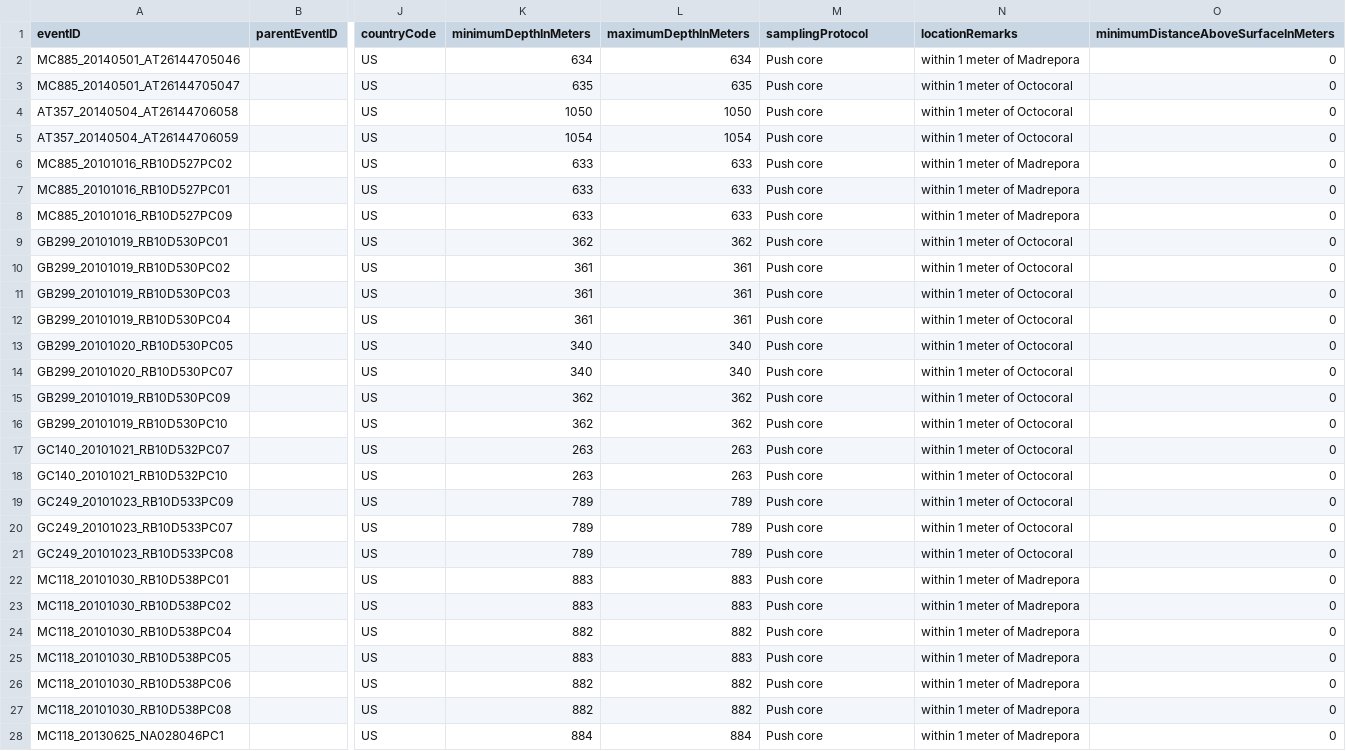
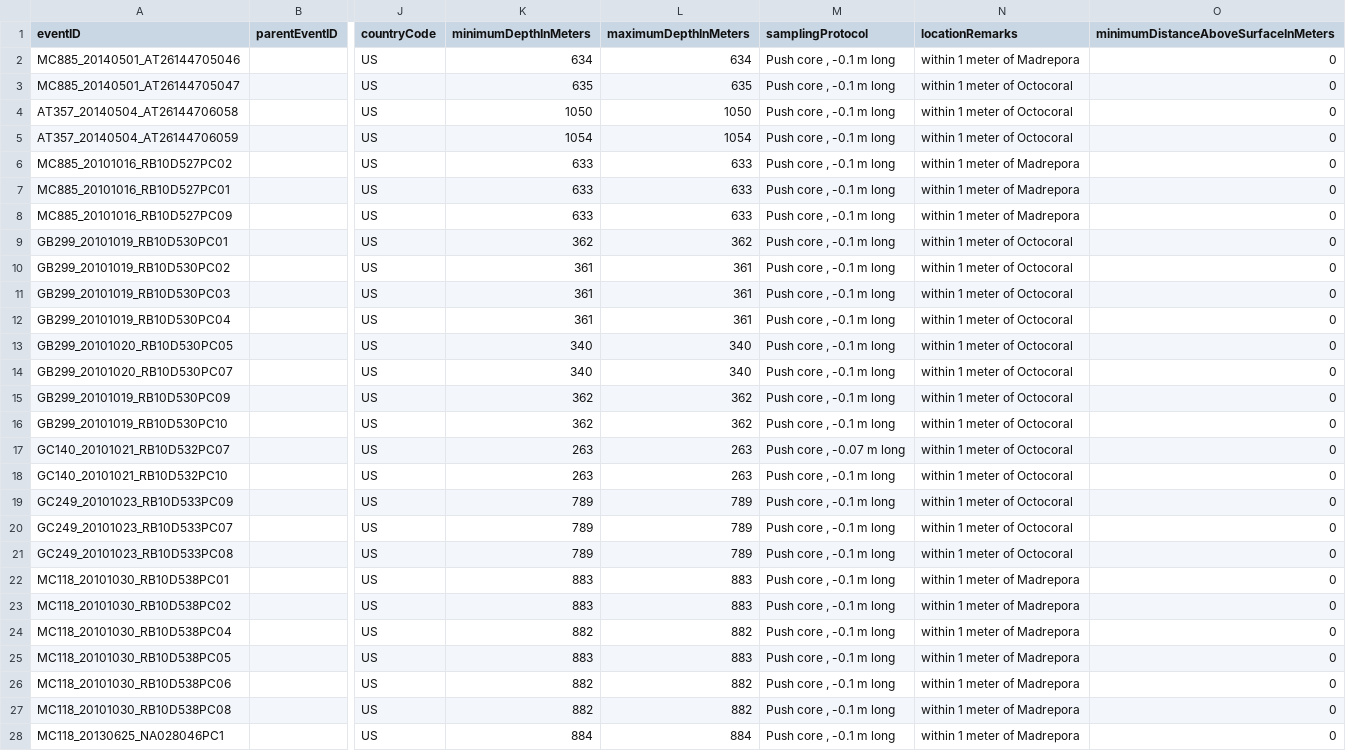
Before and after one commit to kylieh10/gomx_sediment_macrofauna, a CSV file: data/gomx_sediment_macrofauna_event_2024-09-03.csv (was data/gomx_sediment_macrofauna_event_2024-08-29.csv), drawn as a sheet; only a part is shown, gaps mark what is left out; the diff covers the shown part only; the diff names each change by its address in the sheet, - before the commit and + after, or states it on an @@ line.

```diff
--- a/data/gomx_sediment_macrofauna_event_2024-08-29.csv
+++ b/data/gomx_sediment_macrofauna_event_2024-09-03.csv
-M2:M16 (samplingProtocol): Push core
+M2:M16 (samplingProtocol): Push core , -0.1 m long
-M17 (samplingProtocol): Push core
+M17 (samplingProtocol): Push core , -0.07 m long
-M18:M28 (samplingProtocol): Push core
+M18:M28 (samplingProtocol): Push core , -0.1 m long
```
Also changed, not shown: 72 edited cells elsewhere in this file, 7 other files.
